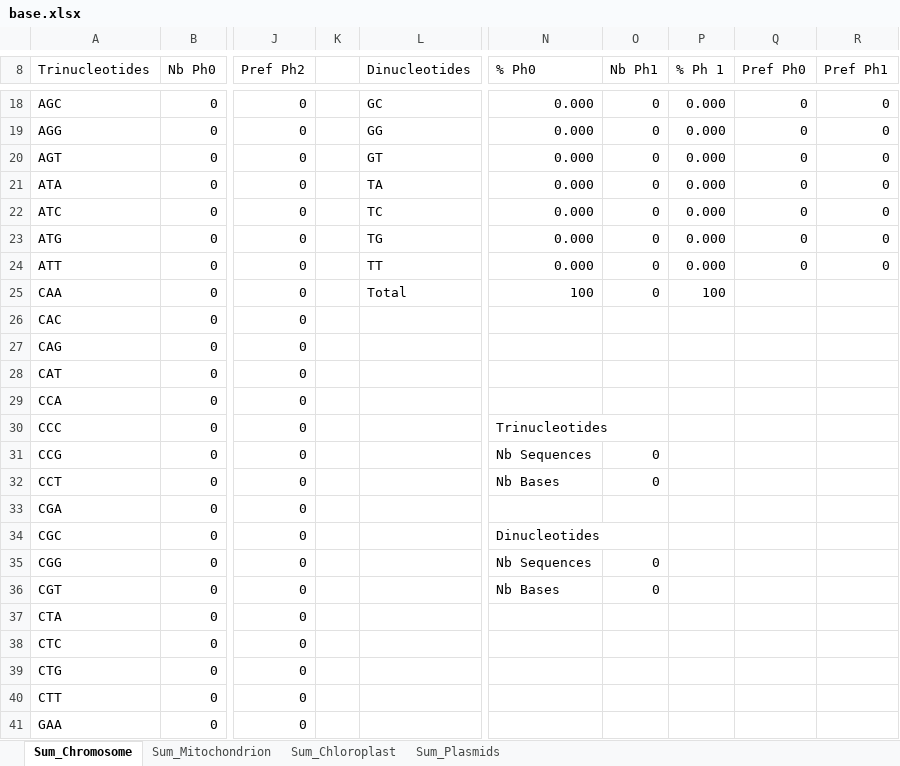
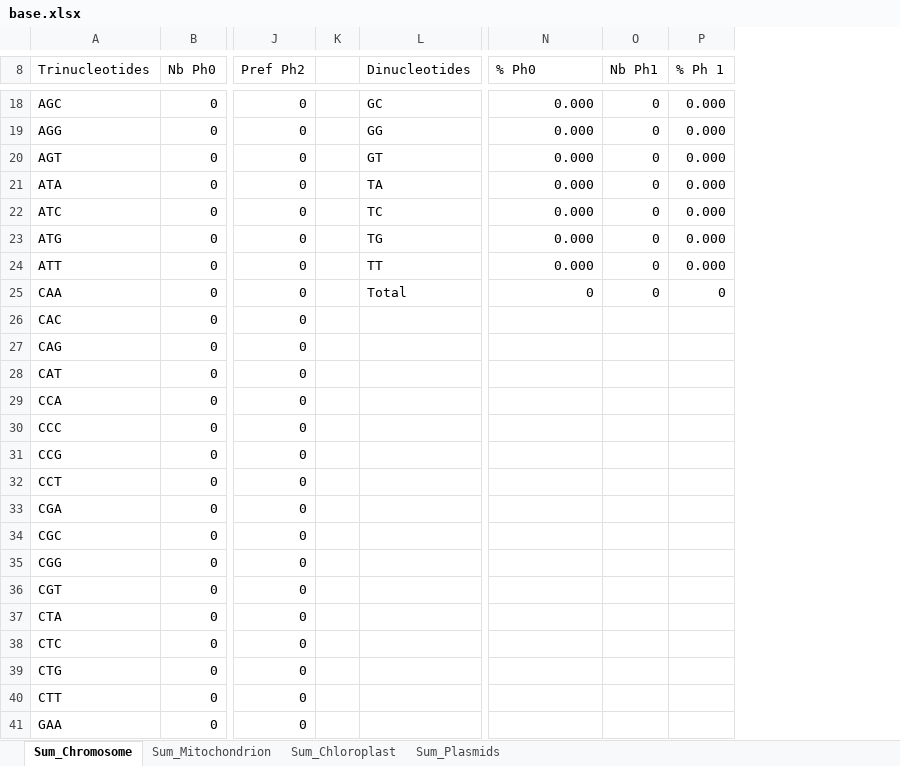
Before and after one commit to Dragorane/ForGenHome, an Excel workbook: base.xlsx, sheet Sum_Chromosome, drawn as a sheet; only a part is shown, gaps mark what is left out; values as stored, in another font and other column widths than the file's, no cell formats; table styles not drawn; removed rows and columns are numbered as before the commit, all else as after; the diff covers the shown part only; the diff names each change by its address in the sheet, - before the commit and + after, or states it on an @@ line.

```diff
--- a/base.xlsx (sheet Sum_Chromosome)
+++ b/base.xlsx (sheet Sum_Chromosome)
-column K, empty
+column K, empty
-column Q (Pref Ph0), rows 18-24: all 0
-column R (Pref Ph1), rows 18-24: all 0
-N25 (% Ph0): 100
+N25 (% Ph0): 0
-P25 (% Ph 1): 100
+P25 (% Ph 1): 0
-N30 (% Ph0): Trinucleotides
+N30 (% Ph0): (empty)
-N30:O30 merged
-N31 (% Ph0): Nb Sequences
+N31 (% Ph0): (empty)
-O31:O32 (Nb Ph1): 0
+O31:O32 (Nb Ph1): (empty)
-N32 (% Ph0): Nb Bases
+N32 (% Ph0): (empty)
-N34 (% Ph0): Dinucleotides
+N34 (% Ph0): (empty)
-N34:O34 merged
-N35 (% Ph0): Nb Sequences
+N35 (% Ph0): (empty)
-O35:O36 (Nb Ph1): 0
+O35:O36 (Nb Ph1): (empty)
-N36 (% Ph0): Nb Bases
+N36 (% Ph0): (empty)
```
Also changed, not shown: 1 added row, 1 removed row, 17 edited cells and merged cells elsewhere in this sheet, sheet Sum_Mitochondrion, sheet Sum_Chloroplast, sheet Sum_Plasmids, cell formats, 25 other files.
